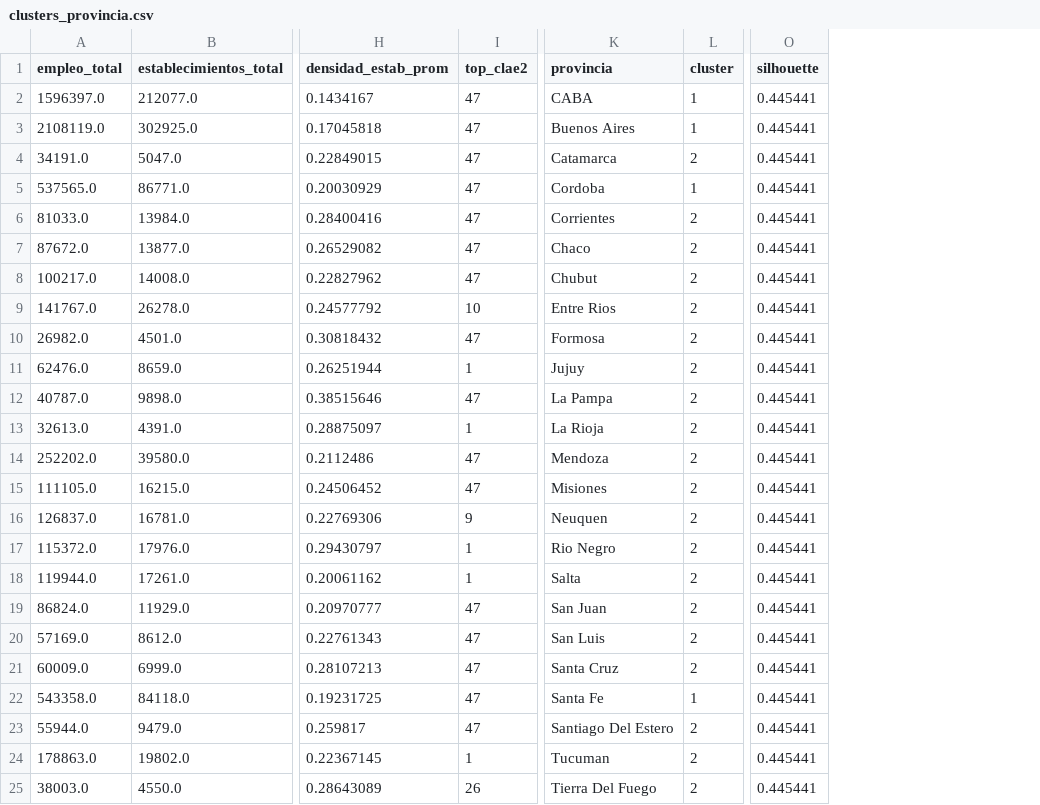
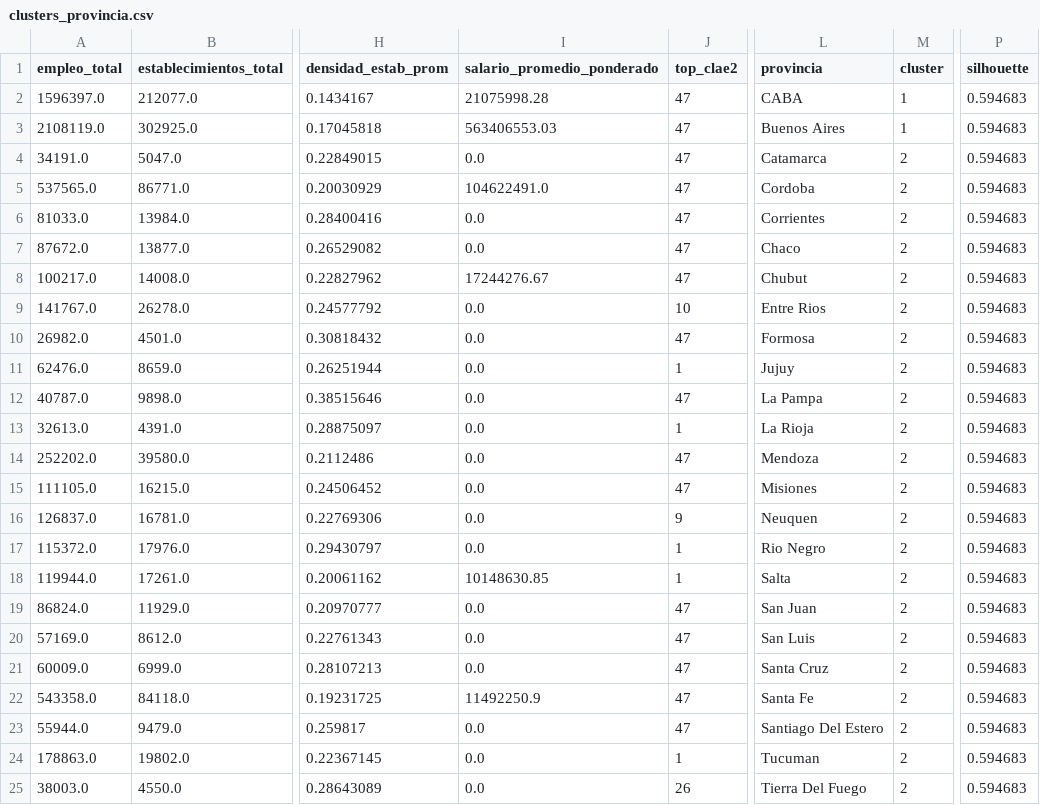
Before and after one commit to agustoromero/clusters_productivos, a CSV file: clusters_productivos/pipeline/output/clusters/clusters_provincia.csv, drawn as a sheet; only a part is shown, gaps mark what is left out; addresses are those after the commit; the diff names each change by its address in the sheet, - before the commit and + after, or states it on an @@ line.

```diff
--- a/clusters_productivos/pipeline/output/clusters/clusters_provincia.csv
+++ b/clusters_productivos/pipeline/output/clusters/clusters_provincia.csv
+column I (salario_promedio_ponderado), rows 2-25: 21075998.28 | 563406553.03 | 0.0 | 104622491.0 | 0.0 | 0.0 | 17244276.67 | 0.0 | 0.0 | 0.0 | 0.0 | 0.0 | 0.0 | 0.0 | 0.0 | 0.0 | 10148630.85 | 0.0 | 0.0 | 0.0 | 11492250.9 | 0.0 | 0.0 | 0.0
-P2:P25 (silhouette): 0.445441
+P2:P25 (silhouette): 0.594683
-M5 (cluster): 1
+M5 (cluster): 2
-M22 (cluster): 1
+M22 (cluster): 2
```
Also changed, not shown: clusters_productivos/pipeline/output/clusters/clusters_departamento.csv, clusters_productivos/pipeline/output/clusters/perfiles_departamento.csv, 11 other files.
